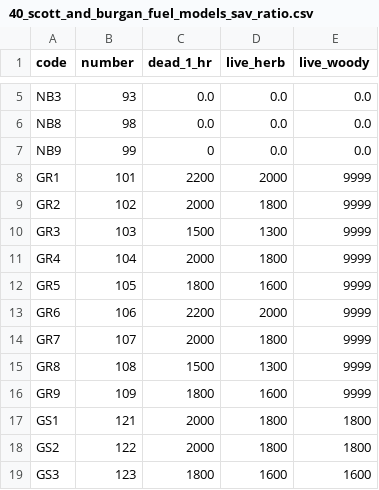
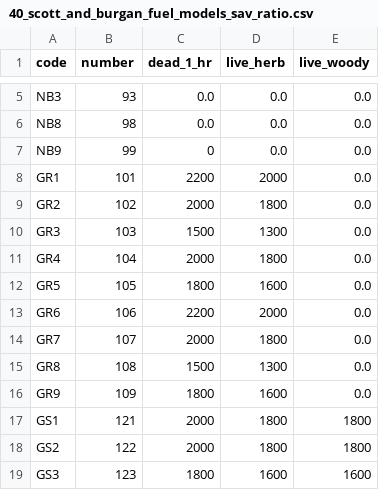
Before and after one commit to harry-levick/WildfireSimulator, a CSV file: data/src/fuel_model/data/40_scott_and_burgan_fuel_models_sav_ratio.csv, drawn as a sheet; only a part is shown, gaps mark what is left out; the diff covers the shown part only.

```diff
--- a/data/src/fuel_model/data/40_scott_and_burgan_fuel_models_sav_ratio.csv
+++ b/data/src/fuel_model/data/40_scott_and_burgan_fuel_models_sav_ratio.csv
@@ -7,11 +7,11 @@ NB8,98,0.0,0.0,0.0
 NB9,99,0,0.0,0.0
-GR1,101,2200,2000,9999
-GR2,102,2000,1800,9999
-GR3,103,1500,1300,9999
-GR4,104,2000,1800,9999
-GR5,105,1800,1600,9999
-GR6,106,2200,2000,9999
-GR7,107,2000,1800,9999
-GR8,108,1500,1300,9999
-GR9,109,1800,1600,9999
+GR1,101,2200,2000,0.0
+GR2,102,2000,1800,0.0
+GR3,103,1500,1300,0.0
+GR4,104,2000,1800,0.0
+GR5,105,1800,1600,0.0
+GR6,106,2200,2000,0.0
+GR7,107,2000,1800,0.0
+GR8,108,1500,1300,0.0
+GR9,109,1800,1600,0.0
 GS1,121,2000,1800,1800
```
Also changed, not shown: 33 edited cells elsewhere in this file.
